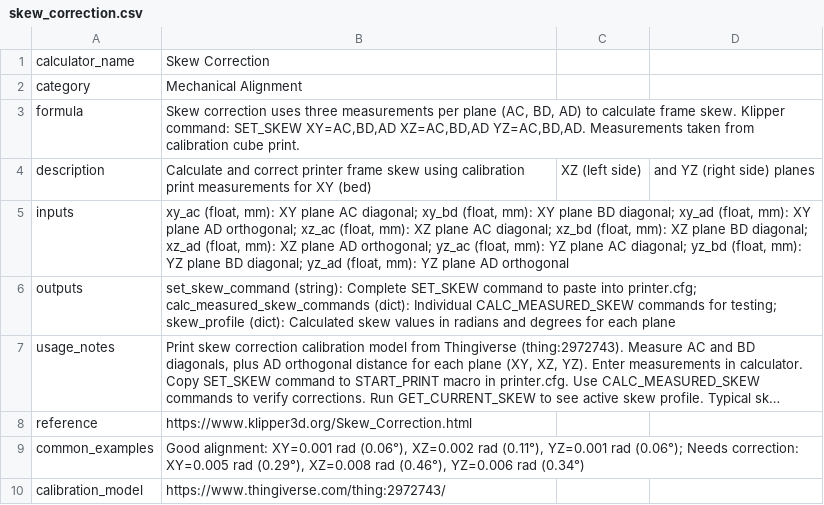
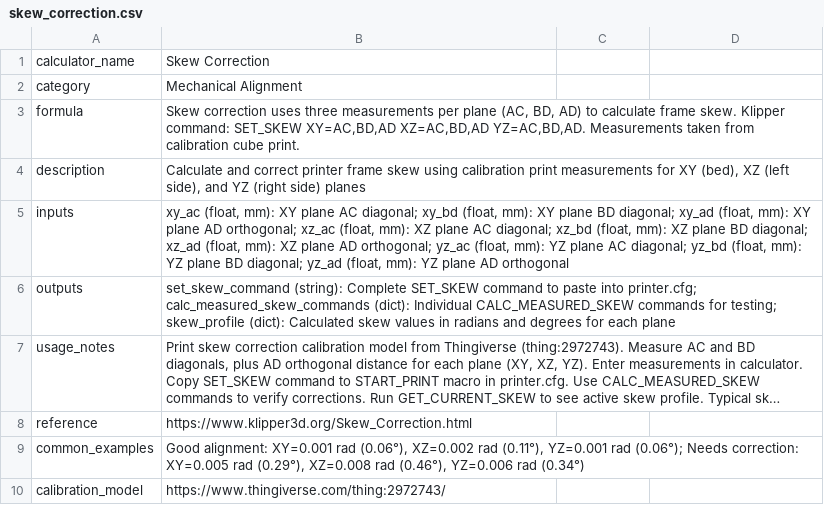
Before and after one commit to minimal3dp/m3dp-uip, a CSV file: backend/app/data/klipper_calibrations/skew_correction.csv, drawn as a sheet; long unchanged cells end in ….

Commit message:
fix: repair skew correction CSV format
- Fixed line 4 (description field) - was missing quotes, causing parser error
- All text fields now properly quoted to handle embedded commas
- CSV now loads without 'Expected 2 fields, saw 4' error
- Skew correction calculator should now initialize correctly

```diff
--- a/backend/app/data/klipper_calibrations/skew_correction.csv
+++ b/backend/app/data/klipper_calibrations/skew_correction.csv
@@ -3,3 +3,3 @@ category,Mechanical Alignment
 formula,"Skew correction uses three measurements per plane (AC, BD, AD) to calculate frame skew. Klipper command: SET_SKEW XY=AC,BD,AD XZ=AC,BD,AD YZ=AC,BD,AD. Measurements taken from calibration cube print."
-description,Calculate and correct printer frame skew using calibration print measurements for XY (bed), XZ (left side), and YZ (right side) planes
+description,"Calculate and correct printer frame skew using calibration print measurements for XY (bed), XZ (left side), and YZ (right side) planes"
 inputs,"xy_ac (float, mm): XY plane AC diagonal; xy_bd (float, mm): XY plane BD diagonal; xy_ad (float, mm): XY plane AD orthogonal; xz_ac (float, mm): XZ plane AC diagonal; xz_bd (float, mm): XZ plane BD diagonal; xz_ad (float, mm): XZ plane AD orthogonal; yz_ac (float, mm): YZ plane AC diagonal; yz_bd (float, mm): YZ plane BD diagonal; yz_ad (float, mm): YZ plane AD orthogonal"
```
